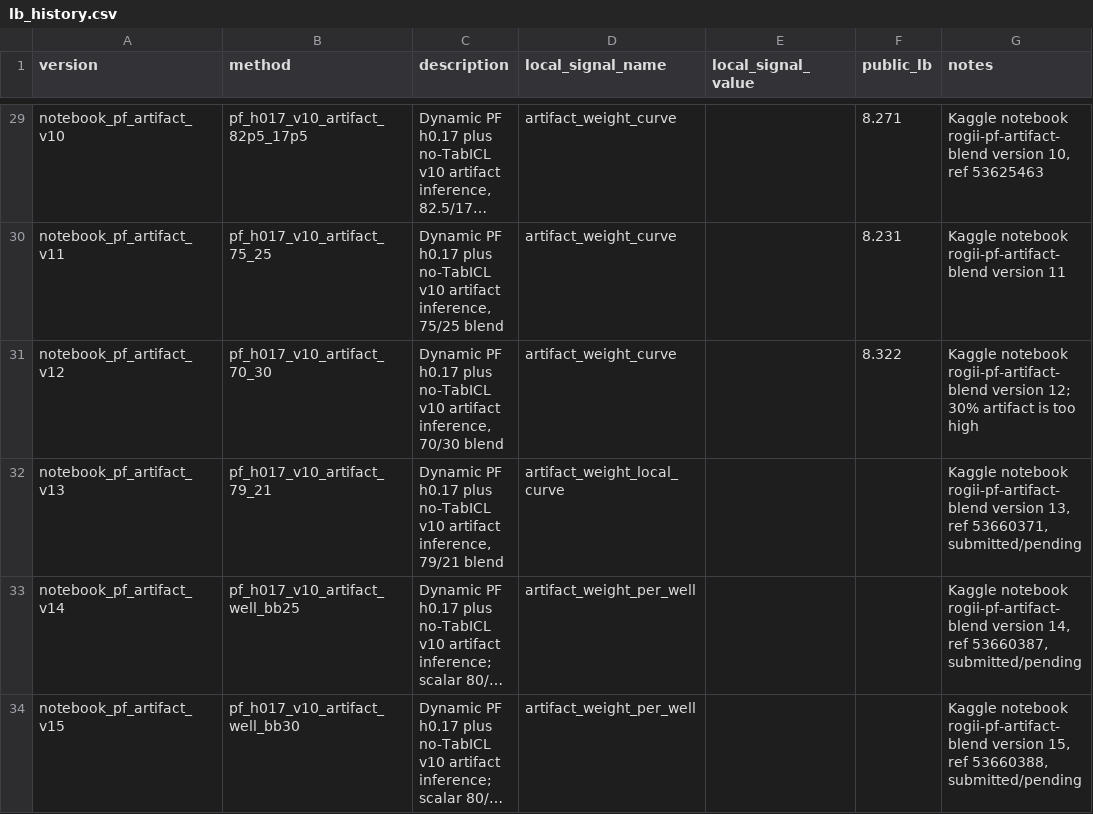
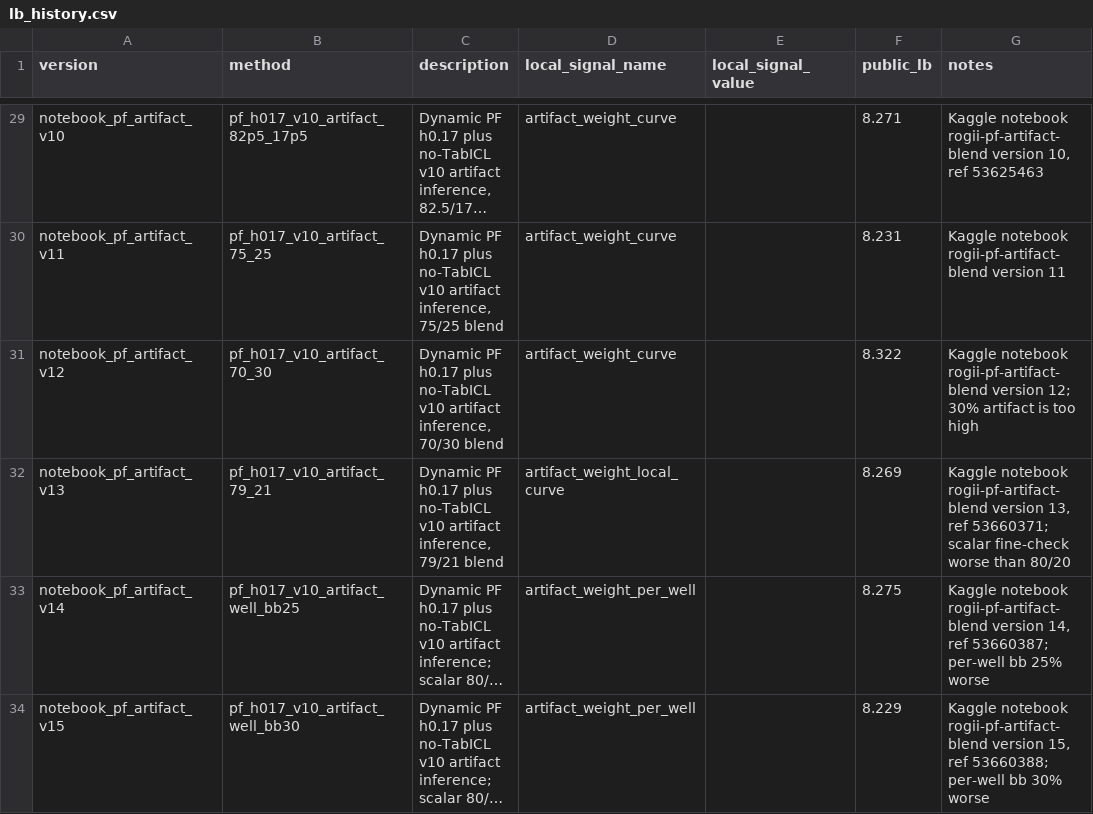
Before and after one commit to qwer556617123/Kaggle-ROGII-Wellbore-Geology-Prediction, a CSV file: docs/lb_history.csv, drawn as a sheet; only a part is shown, gaps mark what is left out; long unchanged cells end in …; the diff names each change by its address in the sheet, - before the commit and + after, or states it on an @@ line.

```diff
--- a/docs/lb_history.csv
+++ b/docs/lb_history.csv
-F32 (public_lb): (empty)
+F32 (public_lb): 8.269
-G32 (notes): …13, ref 53660371, submitted/pending
+G32 (notes): …13, ref 53660371; scalar fine-check worse than 80/20
-F33 (public_lb): (empty)
+F33 (public_lb): 8.275
-G33 (notes): …14, ref 53660387, submitted/pending
+G33 (notes): …14, ref 53660387; per-well bb 25% worse
-F34 (public_lb): (empty)
+F34 (public_lb): 8.229
-G34 (notes): …15, ref 53660388, submitted/pending
+G34 (notes): …15, ref 53660388; per-well bb 30% worse
```
Also changed, not shown: 3 other files.
